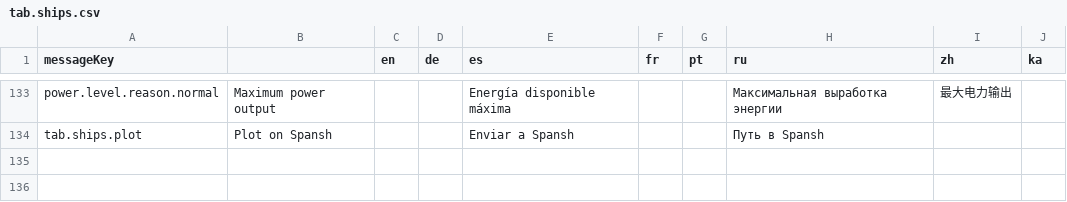
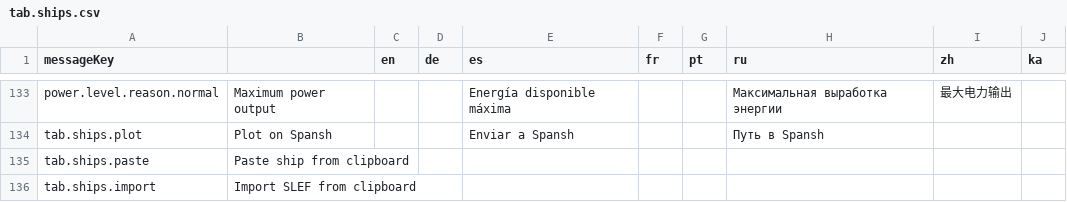
Before and after one commit to jixxed/ed-odyssey-materials-helper, a CSV file: application/src/main/resources/locale/tab.ships.csv, drawn as a sheet; only a part is shown, gaps mark what is left out; the diff names each change by its address in the sheet, - before the commit and + after, or states it on an @@ line.

Commit message:
move slef, ship, wishlist, loadout imports available on dedicated tabs and remove buttons from settings

```diff
--- a/application/src/main/resources/locale/tab.ships.csv
+++ b/application/src/main/resources/locale/tab.ships.csv
+row 135: tab.ships.paste | Paste ship from clipboard
+row 136: tab.ships.import | Import SLEF from clipboard
```
Also changed, not shown: application/src/main/resources/locale/tab.loadout.csv, application/src/main/resources/locale/tab.wishlist.csv, 5 other files.
